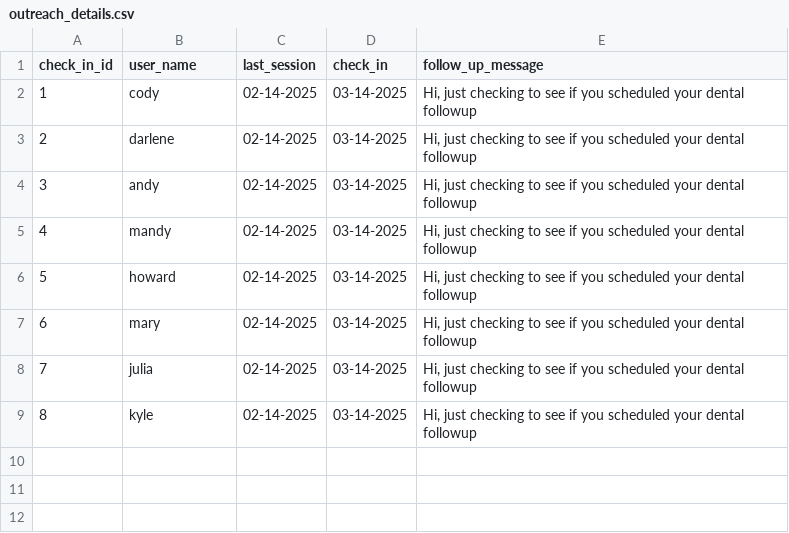
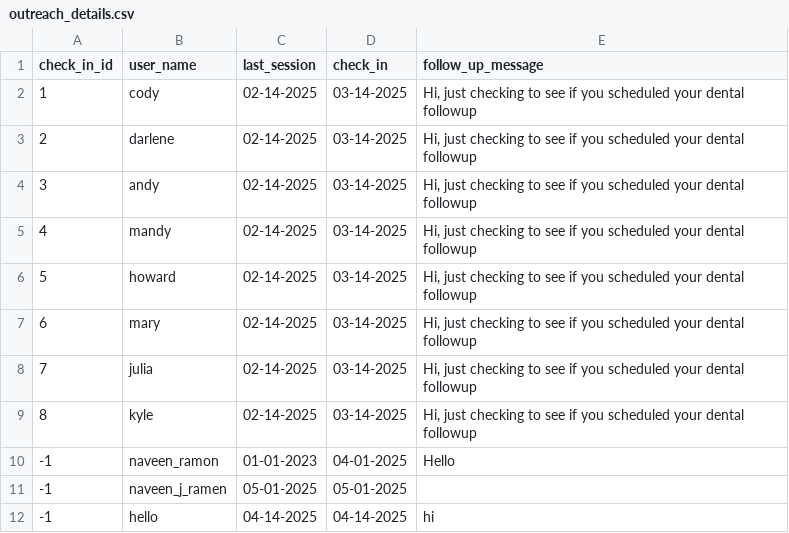
Before and after one commit to chengolivia/community_services_llm, a CSV file: backend/data/outreach_details.csv, drawn as a sheet.

```diff
--- a/backend/data/outreach_details.csv
+++ b/backend/data/outreach_details.csv
@@ -9 +9,4 @@ check_in_id,user_name,last_session,check_in,follow_up_message
 8,kyle,02-14-2025,03-14-2025,"Hi, just checking to see if you scheduled your dental followup"
+-1,naveen_ramon,01-01-2023,04-01-2025,"Hello"
+-1,naveen_j_ramen,05-01-2025,05-01-2025,""
+-1,hello,04-14-2025,04-14-2025,"hi"
```
Also changed, not shown: backend/data/profiles.csv, 2 other files.
